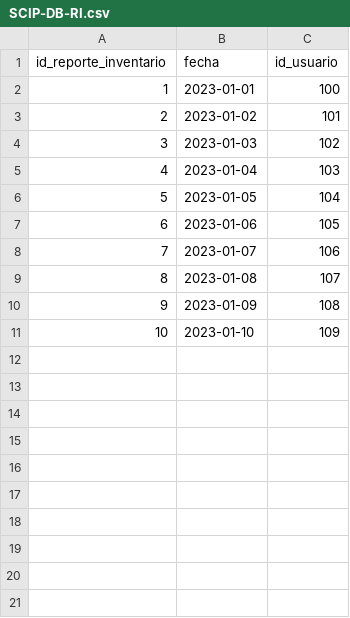
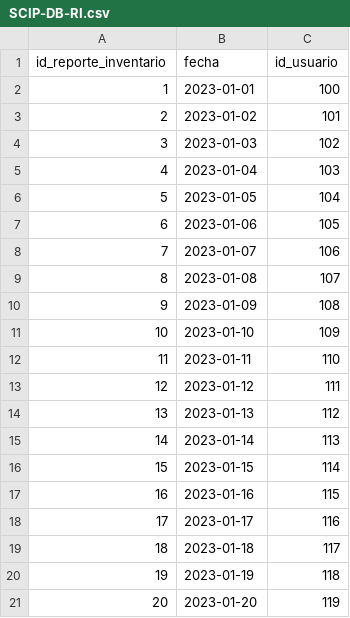
Before and after one commit to a-calero3/Softgenix-Peru, a CSV file: 2-Desarrollo/SCIP/bd/SCIP-DB-RI.csv, drawn as a sheet.

Commit message:
Tabla de reporte de inventario

```diff
--- a/2-Desarrollo/SCIP/bd/SCIP-DB-RI.csv
+++ b/2-Desarrollo/SCIP/bd/SCIP-DB-RI.csv
@@ -11 +11,11 @@ id_reporte_inventario,fecha,id_usuario
 10,2023-01-10,109
+11,2023-01-11,110
+12,2023-01-12,111
+13,2023-01-13,112
+14,2023-01-14,113
+15,2023-01-15,114
+16,2023-01-16,115
+17,2023-01-17,116
+18,2023-01-18,117
+19,2023-01-19,118
+20,2023-01-20,119
```
